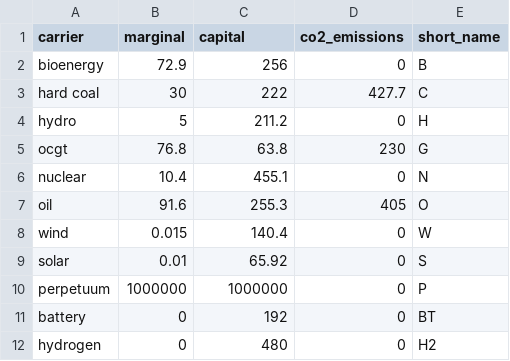
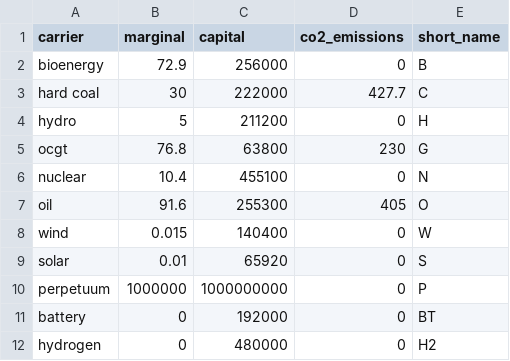
Before and after one commit to alexfias/ReVietSys, a CSV file: costs.csv, drawn as a sheet.

Commit message:
fix costs from €/kW to €/MW, add slurm jobs

```diff
--- a/costs.csv
+++ b/costs.csv
@@ -1,12 +1,12 @@
 carrier,marginal,capital,co2_emissions,short_name
-bioenergy,72.9,256,0,B
-hard coal,30,222,427.7,C
-hydro,5,211.2,0,H
-ocgt,76.8,63.8,230,G
-nuclear,10.4,455.1,0,N
-oil,91.6,255.3,405,O
-wind,0.015,140.4,0,W
-solar,0.01,65.92,0,S
-perpetuum,1000000,1000000,0,P
-battery,0,192,0,BT
-hydrogen,0,480,0,H2
+bioenergy,72.9,256000,0,B
+hard coal,30,222000,427.7,C
+hydro,5,211200,0,H
+ocgt,76.8,63800,230,G
+nuclear,10.4,455100,0,N
+oil,91.6,255300,405,O
+wind,0.015,140400,0,W
+solar,0.01,65920,0,S
+perpetuum,1000000,1000000000,0,P
+battery,0,192000,0,BT
+hydrogen,0,480000,0,H2
```
Also changed, not shown: 57 other files.
